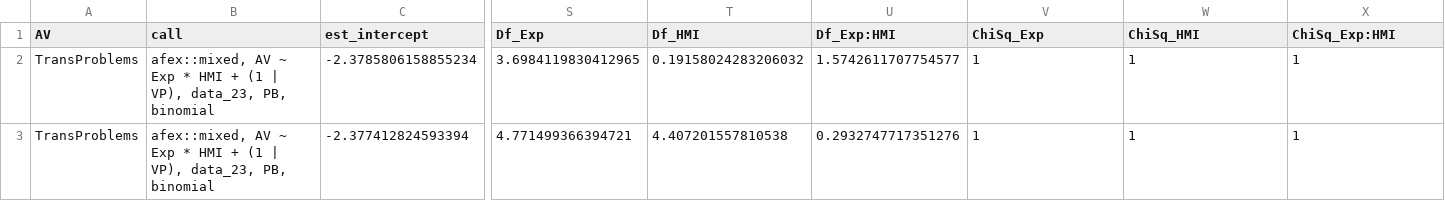
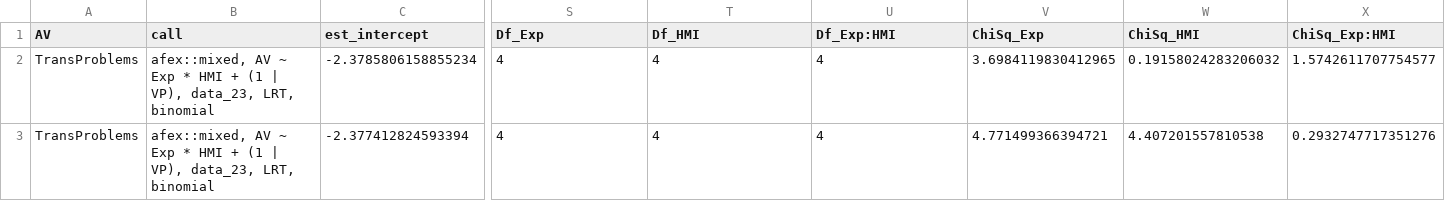
Before and after one commit to deikealbers/Multilab_Analysis_oldLaptop, a CSV file: data/results/MM_PB.csv, drawn as a sheet; only a part is shown, gaps mark what is left out; the diff covers the shown part only; the diff names each change by its address in the sheet, - before the commit and + after, or states it on an @@ line.

Commit message:
EyeTracking data added, Update after AutLvls changed

```diff
--- a/data/results/MM_PB.csv
+++ b/data/results/MM_PB.csv
-B2:B3 (call): …VP), data_23, PB, binomial
+B2:B3 (call): …VP), data_23, LRT, binomial
-S2 (Df_Exp): 3.6984119830412965
+S2 (Df_Exp): 4
-T2 (Df_HMI): 0.19158024283206032
+T2 (Df_HMI): 4
-U2 (Df_Exp:HMI): 1.5742611707754577
+U2 (Df_Exp:HMI): 4
-V2 (ChiSq_Exp): 1
+V2 (ChiSq_Exp): 3.6984119830412965
-W2 (ChiSq_HMI): 1
+W2 (ChiSq_HMI): 0.19158024283206032
-X2 (ChiSq_Exp:HMI): 1
+X2 (ChiSq_Exp:HMI): 1.5742611707754577
-S3 (Df_Exp): 4.771499366394721
+S3 (Df_Exp): 4
-T3 (Df_HMI): 4.407201557810538
+T3 (Df_HMI): 4
-U3 (Df_Exp:HMI): 0.2932747717351276
+U3 (Df_Exp:HMI): 4
-V3 (ChiSq_Exp): 1
+V3 (ChiSq_Exp): 4.771499366394721
-W3 (ChiSq_HMI): 1
+W3 (ChiSq_HMI): 4.407201557810538
-X3 (ChiSq_Exp:HMI): 1
+X3 (ChiSq_Exp:HMI): 0.2932747717351276
```
Also changed, not shown: 12 edited cells elsewhere in this file, data/drivingdata/Exp03_AutLvl.csv, data/preprocessed/Lime+AutLvl+UsabQ+shortI+ER_all.csv, 57 other files.
